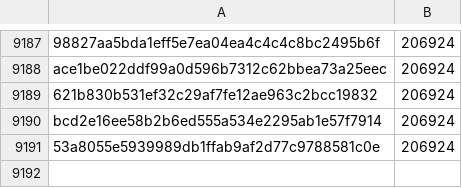
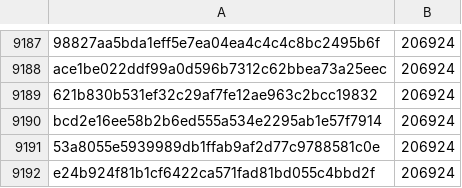
Before and after one commit to davelongdev/pybricks-micropython, a CSV file: technichub.csv, drawn as a sheet; only a part is shown, gaps mark what is left out.

Commit message:
technichub: Add e24b924f: 206924 (+0).

```diff
--- a/technichub.csv
+++ b/technichub.csv
@@ -9191 +9191,2 @@ bcd2e16ee58b2b6ed555a534e2295ab1e57f7914,206924
 53a8055e5939989db1ffab9af2d77c9788581c0e,206924
+e24b924f81b1cf6422ca571fad81bd055c4bbd2f,206924
```
